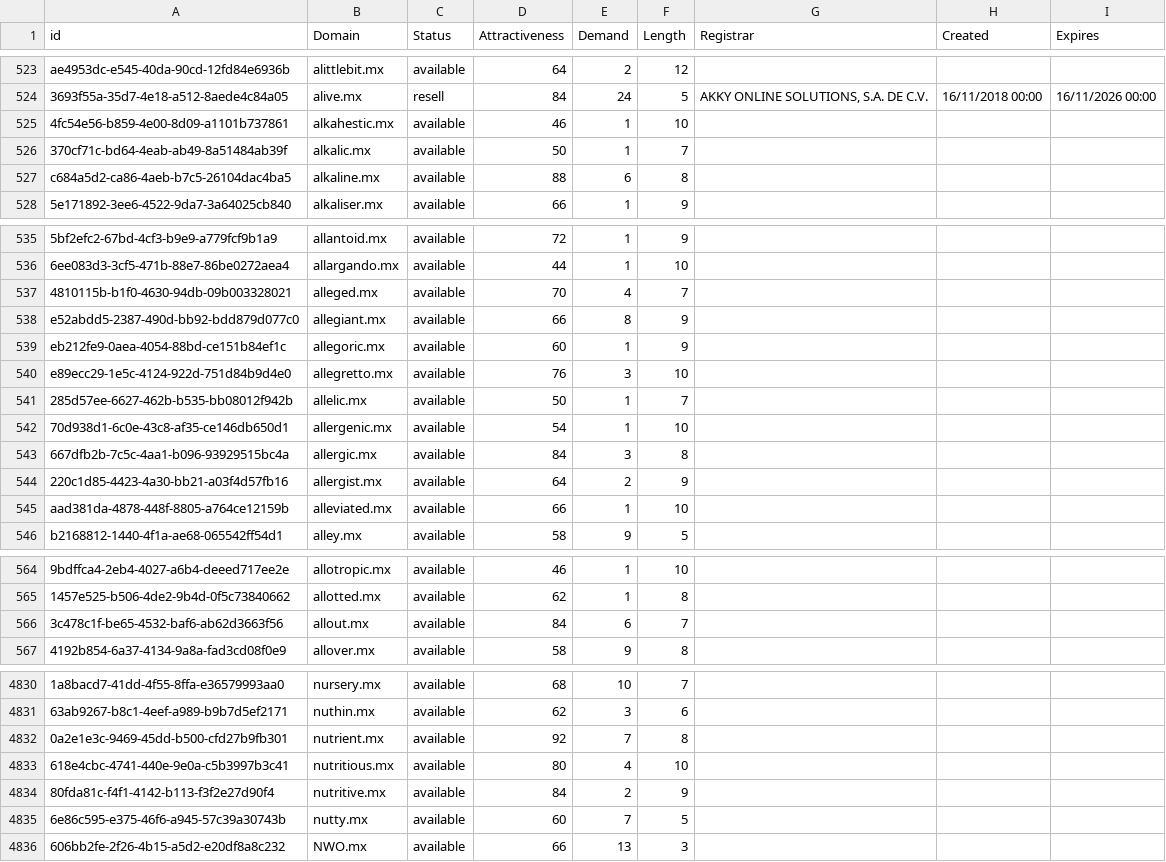
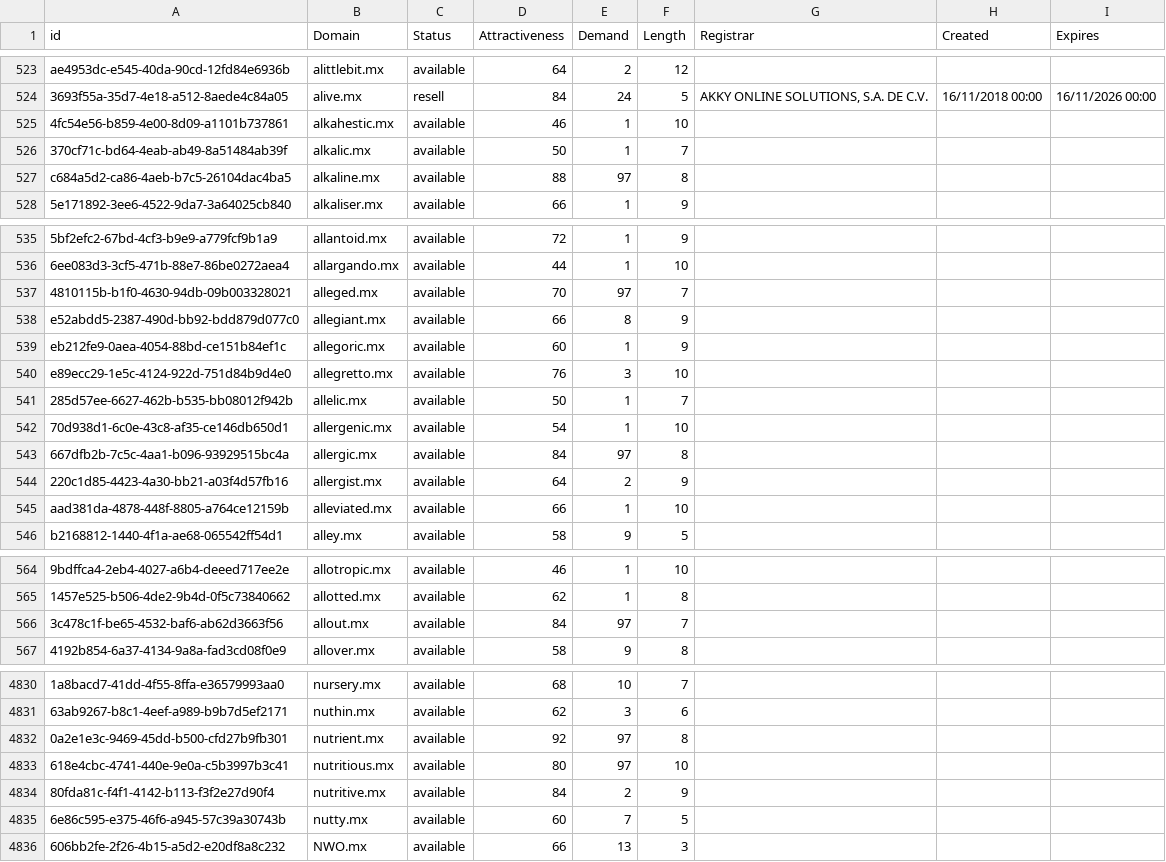
Before and after one commit to UniqueDomains/mx-oneword-domains, a CSV file: mx.csv, drawn as a sheet; only a part is shown, gaps mark what is left out; the diff covers the shown part only; the diff names each change by its address in the sheet, - before the commit and + after, or states it on an @@ line.

```diff
--- a/mx.csv
+++ b/mx.csv
-E527 (Demand): 6
+E527 (Demand): 97
-E537 (Demand): 4
+E537 (Demand): 97
-E543 (Demand): 3
+E543 (Demand): 97
-E566 (Demand): 6
+E566 (Demand): 97
-E4832 (Demand): 7
+E4832 (Demand): 97
-E4833 (Demand): 4
+E4833 (Demand): 97
```
Also changed, not shown: 37 edited cells elsewhere in this file, 1 other file.
